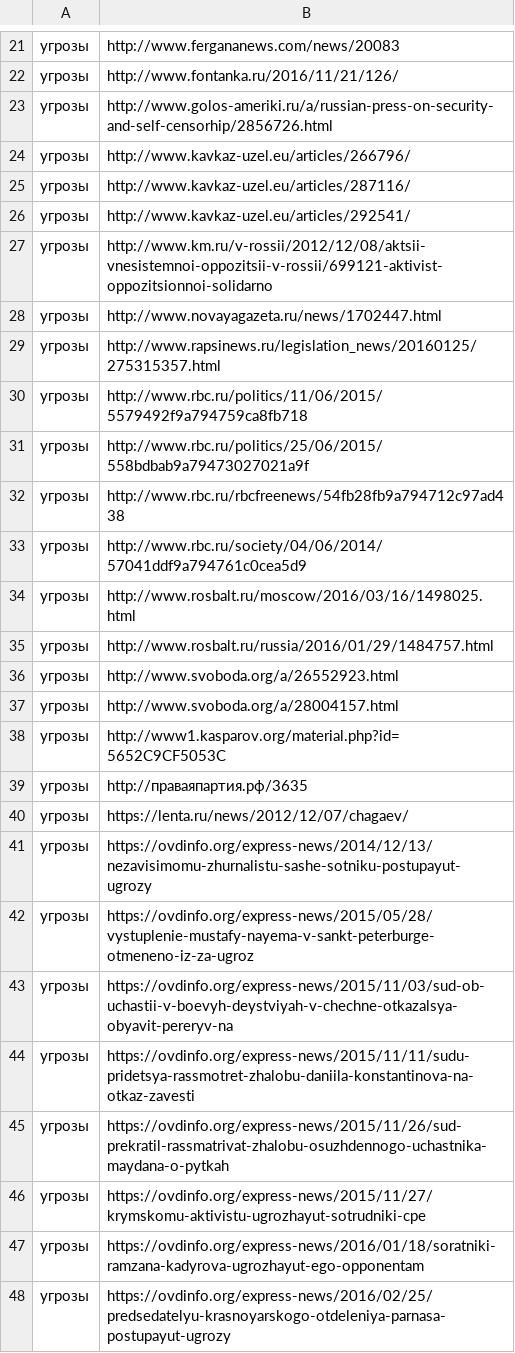
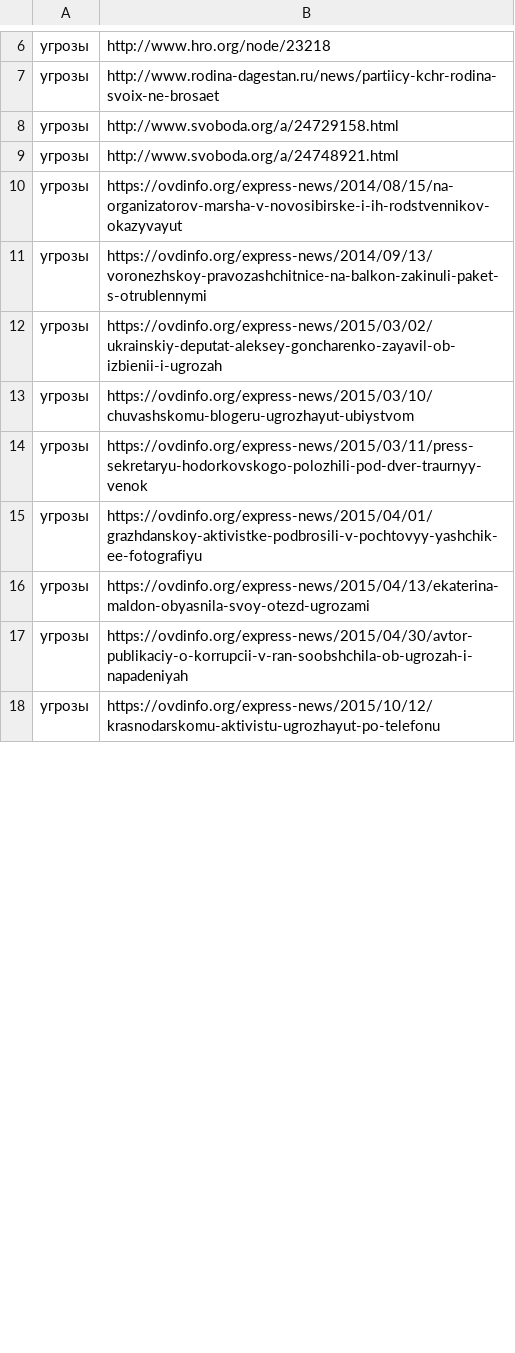
Before and after one commit to data4society/mpro-rp, a CSV file: mprorp/data/csv_to_rubrication/mpro-urls_to_csv_u.csv, drawn as a sheet; only a part is shown, gaps mark what is left out; the diff covers the shown part only.

```diff
--- a/mprorp/data/csv_to_rubrication/mpro-urls_to_csv_u.csv
+++ b/mprorp/data/csv_to_rubrication/mpro-urls_to_csv_u.csv
@@ -21,28 +6,13 @@
-угрозы,http://www.fergananews.com/news/20083
-угрозы,http://www.fontanka.ru/2016/11/21/126/
-угрозы,http://www.golos-ameriki.ru/a/russian-press-on-security-and-self-censorhip/2856726.html
-угрозы,http://www.kavkaz-uzel.eu/articles/266796/
-угрозы,http://www.kavkaz-uzel.eu/articles/287116/
-угрозы,http://www.kavkaz-uzel.eu/articles/292541/
-угрозы,http://www.km.ru/v-rossii/2012/12/08/aktsii-vnesistemnoi-oppozitsii-v-rossii/699121-aktivist-oppozitsionnoi-solidarno
-угрозы,http://www.novayagazeta.ru/news/1702447.html
-угрозы,http://www.rapsinews.ru/legislation_news/20160125/275315357.html
-угрозы,http://www.rbc.ru/politics/11/06/2015/5579492f9a794759ca8fb718
-угрозы,http://www.rbc.ru/politics/25/06/2015/558bdbab9a79473027021a9f
-угрозы,http://www.rbc.ru/rbcfreenews/54fb28fb9a794712c97ad438
-угрозы,http://www.rbc.ru/society/04/06/2014/57041ddf9a794761c0cea5d9
-угрозы,http://www.rosbalt.ru/moscow/2016/03/16/1498025.html
-угрозы,http://www.rosbalt.ru/russia/2016/01/29/1484757.html
-угрозы,http://www.svoboda.org/a/26552923.html
-угрозы,http://www.svoboda.org/a/28004157.html
-угрозы,http://www1.kasparov.org/material.php?id=5652C9CF5053C
-угрозы,http://праваяпартия.рф/3635
-угрозы,https://lenta.ru/news/2012/12/07/chagaev/
-угрозы,https://ovdinfo.org/express-news/2014/12/13/nezavisimomu-zhurnalistu-sashe-sotniku-postupayut-ugrozy
-угрозы,https://ovdinfo.org/express-news/2015/05/28/vystuplenie-mustafy-nayema-v-sankt-peterburge-otmeneno-iz-za-ugroz
-угрозы,https://ovdinfo.org/express-news/2015/11/03/sud-ob-uchastii-v-boevyh-deystviyah-v-chechne-otkazalsya-obyavit-pereryv-na
-угрозы,https://ovdinfo.org/express-news/2015/11/11/sudu-pridetsya-rassmotret-zhalobu-daniila-konstantinova-na-otkaz-zavesti
-угрозы,https://ovdinfo.org/express-news/2015/11/26/sud-prekratil-rassmatrivat-zhalobu-osuzhdennogo-uchastnika-maydana-o-pytkah
-угрозы,https://ovdinfo.org/express-news/2015/11/27/krymskomu-aktivistu-ugrozhayut-sotrudniki-cpe
-угрозы,https://ovdinfo.org/express-news/2016/01/18/soratniki-ramzana-kadyrova-ugrozhayut-ego-opponentam
-угрозы,https://ovdinfo.org/express-news/2016/02/25/predsedatelyu-krasnoyarskogo-otdeleniya-parnasa-postupayut-ugrozy
+угрозы,http://www.hro.org/node/23218
+угрозы,http://www.rodina-dagestan.ru/news/partiicy-kchr-rodina-svoix-ne-brosaet
+угрозы,http://www.svoboda.org/a/24729158.html
+угрозы,http://www.svoboda.org/a/24748921.html
+угрозы,https://ovdinfo.org/express-news/2014/08/15/na-organizatorov-marsha-v-novosibirske-i-ih-rodstvennikov-okazyvayut
+угрозы,https://ovdinfo.org/express-news/2014/09/13/voronezhskoy-pravozashchitnice-na-balkon-zakinuli-paket-s-otrublennymi
+угрозы,https://ovdinfo.org/express-news/2015/03/02/ukrainskiy-deputat-aleksey-goncharenko-zayavil-ob-izbienii-i-ugrozah
+угрозы,https://ovdinfo.org/express-news/2015/03/10/chuvashskomu-blogeru-ugrozhayut-ubiystvom
+угрозы,https://ovdinfo.org/express-news/2015/03/11/press-sekretaryu-hodorkovskogo-polozhili-pod-dver-traurnyy-venok
+угрозы,https://ovdinfo.org/express-news/2015/04/01/grazhdanskoy-aktivistke-podbrosili-v-pochtovyy-yashchik-ee-fotografiyu
+угрозы,https://ovdinfo.org/express-news/2015/04/13/ekaterina-maldon-obyasnila-svoy-otezd-ugrozami
+угрозы,https://ovdinfo.org/express-news/2015/04/30/avtor-publikaciy-o-korrupcii-v-ran-soobshchila-ob-ugrozah-i-napadeniyah
+угрозы,https://ovdinfo.org/express-news/2015/10/12/krasnodarskomu-aktivistu-ugrozhayut-po-telefonu
```
Also changed, not shown: 22 removed rows and 19 edited cells elsewhere in this file.
